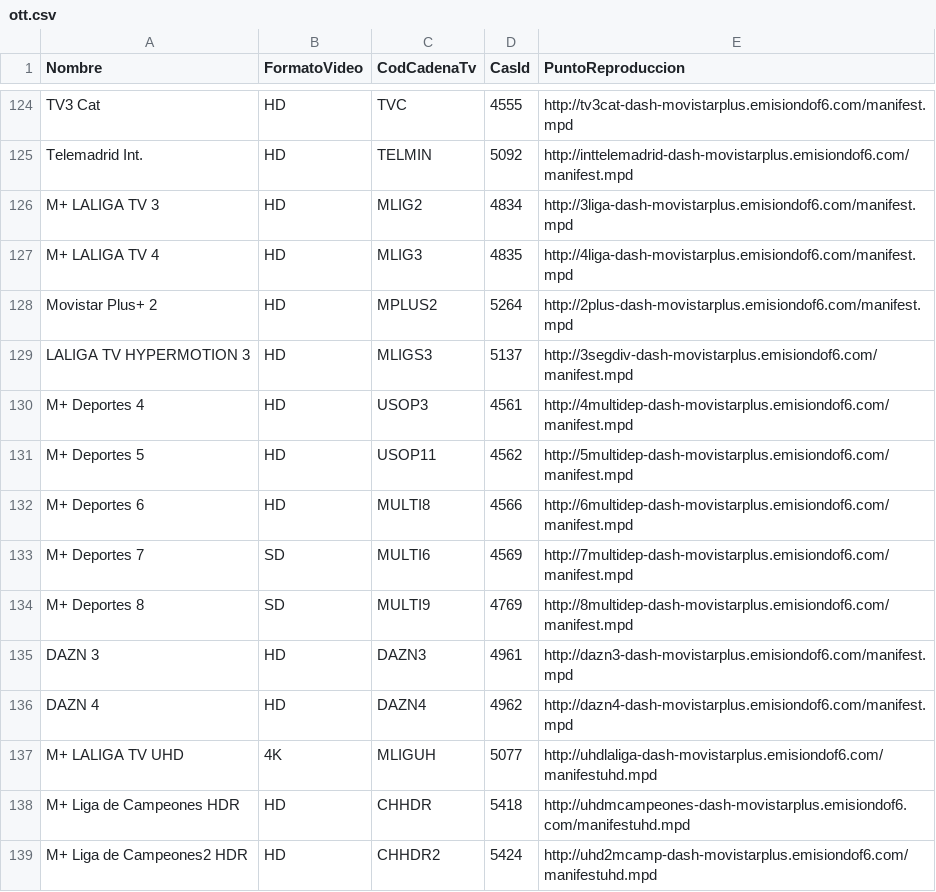
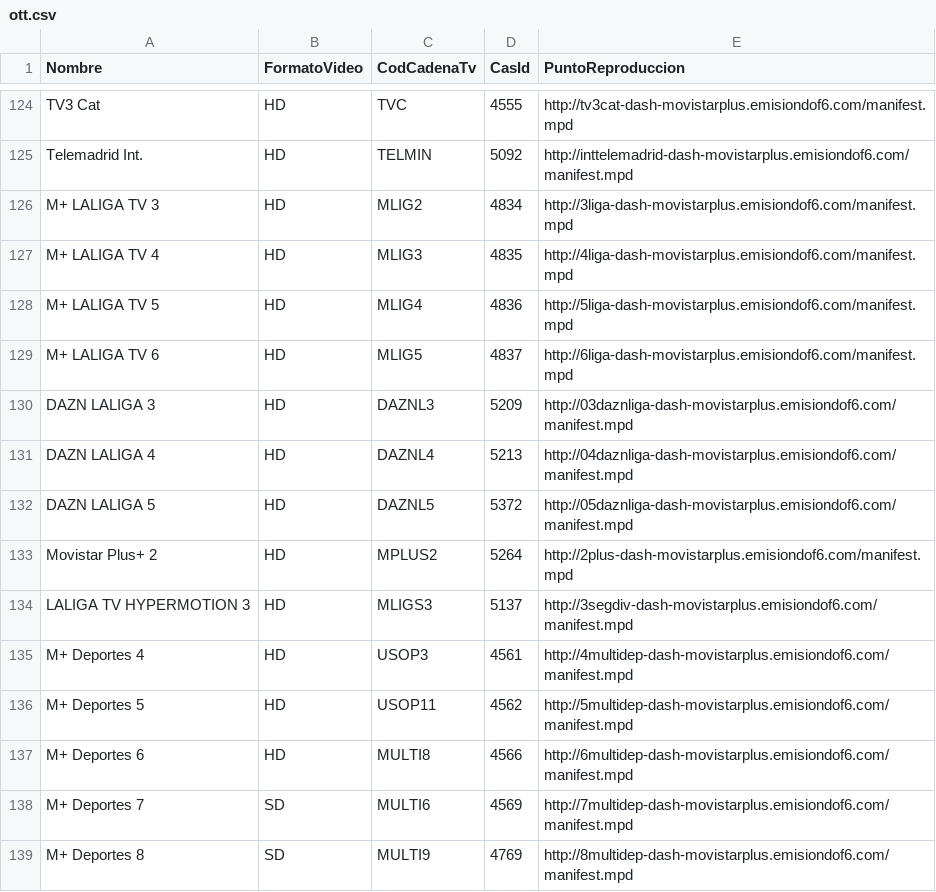
Before and after one commit to alicatesTEAM/Mfeed, a CSV file: ott.csv, drawn as a sheet; only a part is shown, gaps mark what is left out; the shorter side is filled out with more unchanged rows.

```diff
--- a/ott.csv
+++ b/ott.csv
@@ -127,2 +127,7 @@ M+ LALIGA TV 3,HD,MLIG2,4834,http://3liga-dash-movistarplus.emisiondof6.com/mani
 M+ LALIGA TV 4,HD,MLIG3,4835,http://4liga-dash-movistarplus.emisiondof6.com/manifest.mpd
+M+ LALIGA TV 5,HD,MLIG4,4836,http://5liga-dash-movistarplus.emisiondof6.com/manifest.mpd
+M+ LALIGA TV 6,HD,MLIG5,4837,http://6liga-dash-movistarplus.emisiondof6.com/manifest.mpd
+DAZN LALIGA 3,HD,DAZNL3,5209,http://03daznliga-dash-movistarplus.emisiondof6.com/manifest.mpd
+DAZN LALIGA 4,HD,DAZNL4,5213,http://04daznliga-dash-movistarplus.emisiondof6.com/manifest.mpd
+DAZN LALIGA 5,HD,DAZNL5,5372,http://05daznliga-dash-movistarplus.emisiondof6.com/manifest.mpd
 Movistar Plus+ 2,HD,MPLUS2,5264,http://2plus-dash-movistarplus.emisiondof6.com/manifest.mpd
```
Also changed, not shown: difusion.csv.
